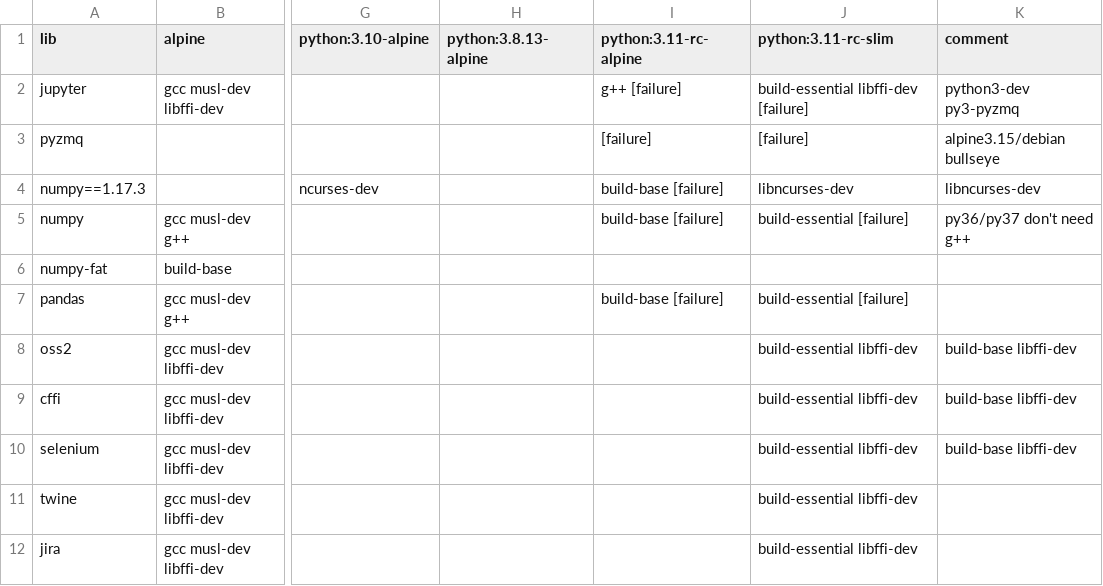
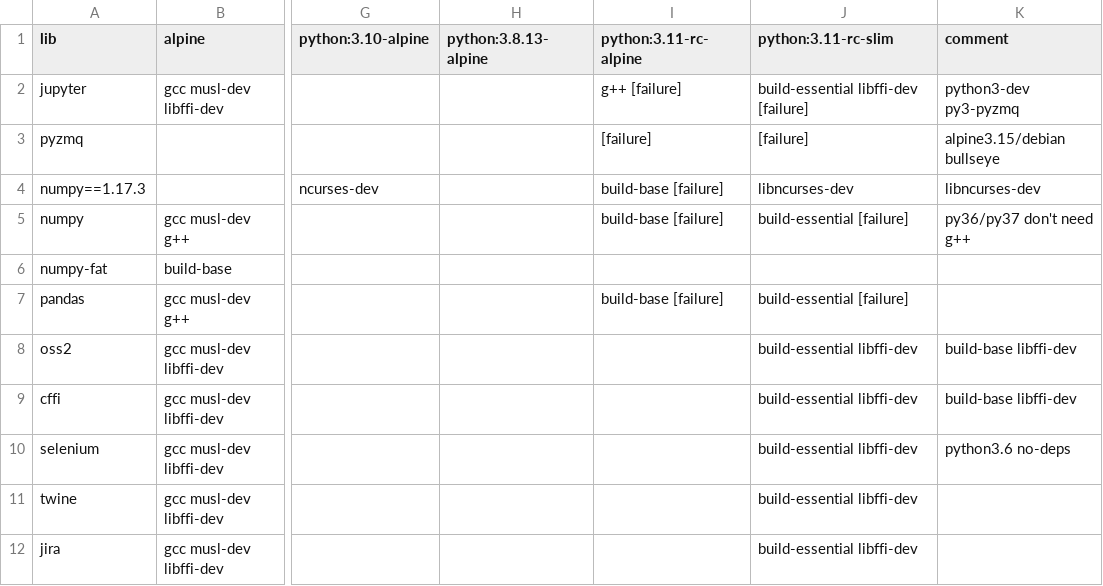
Before and after one commit to XenosLu/workspace, a CSV file: data.csv, drawn as a sheet; only a part is shown, gaps mark what is left out; the diff names each change by its address in the sheet, - before the commit and + after, or states it on an @@ line.

Commit message:
Update data.csv

```diff
--- a/data.csv
+++ b/data.csv
-K10 (comment): build-base libffi-dev
+K10 (comment): python3.6 no-deps
```
